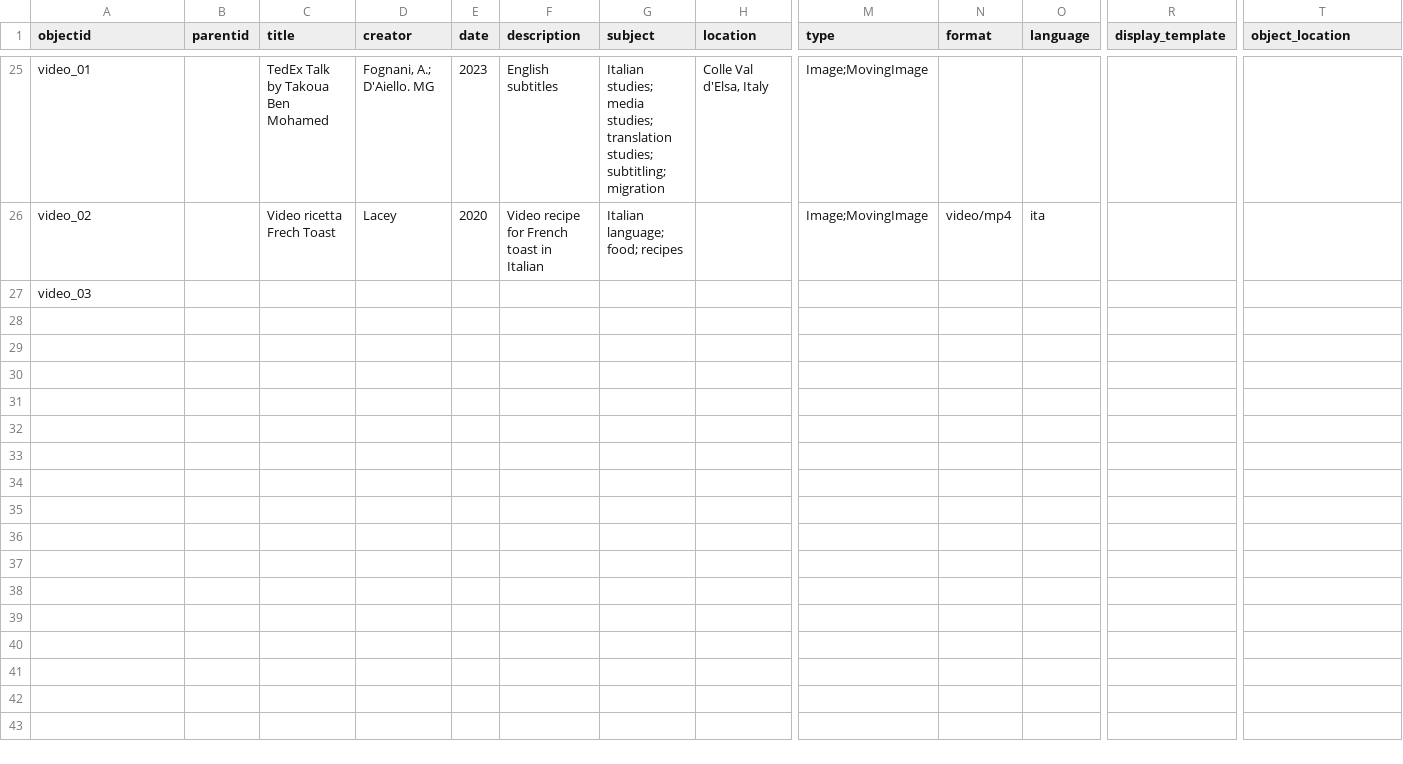
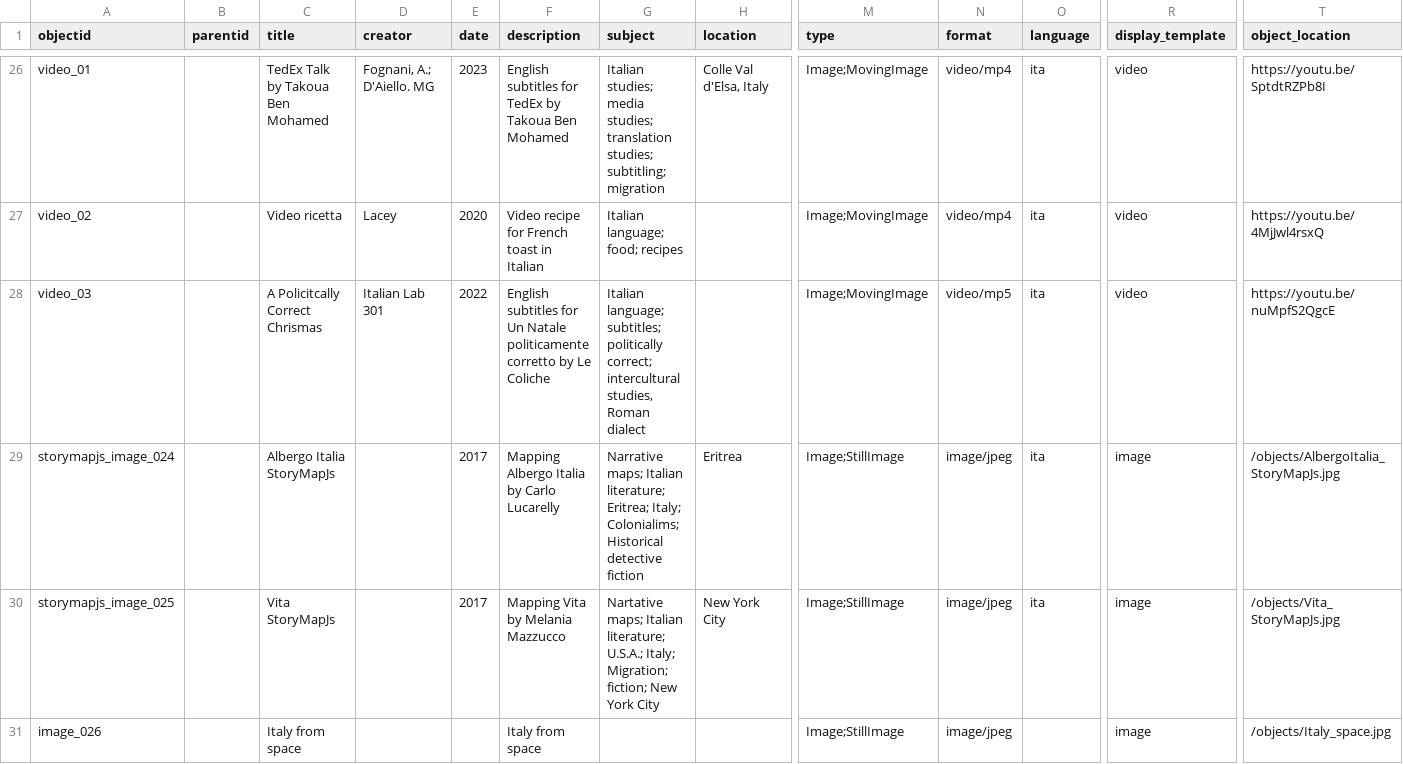
Before and after one commit to ariannafognani/digitalprojects, a CSV file: _data/Meta.csv, drawn as a sheet; only a part is shown, gaps mark what is left out; addresses are those after the commit; rows hold the shown columns only; the diff covers the shown part only; the diff names each change by its address in the sheet, - before the commit and + after, or states it on an @@ line.

Commit message:
Updated metadata

```diff
--- a/_data/Meta.csv
+++ b/_data/Meta.csv
-F26 (description): English subtitles
+F26 (description): English subtitles for TedEx by Takoua Ben Mohamed
-N26 (format): (empty)
+N26 (format): video/mp4
-O26 (language): (empty)
+O26 (language): ita
-R26:R28 (display_template): (empty)
+R26:R28 (display_template): video
-T26 (object_location): (empty)
+T26 (object_location): https://youtu.be/SptdtRZPb8I
-C27 (title): Video ricetta Frech Toast
+C27 (title): Video ricetta
-T27 (object_location): (empty)
+T27 (object_location): https://youtu.be/4MjJwl4rsxQ
-C28 (title): (empty)
+C28 (title): A Policitcally Correct Chrismas
-D28 (creator): (empty)
+D28 (creator): Italian Lab 301
-E28 (date): (empty)
+E28 (date): 2022
-F28 (description): (empty)
+F28 (description): English subtitles for Un Natale politicamente corretto by Le Coliche
-G28 (subject): (empty)
+G28 (subject): Italian language; subtitles; politically correct; intercultural studies, Roman dialect
-M28 (type): (empty)
+M28 (type): Image;MovingImage
-N28 (format): (empty)
+N28 (format): video/mp5
-O28 (language): (empty)
+O28 (language): ita
-T28 (object_location): (empty)
+T28 (object_location): https://youtu.be/nuMpfS2QgcE
+row 29: storymapjs_image_024 |  | Albergo Italia StoryMapJs |  | 2017 | Mapping Albergo Italia by Carlo Lucarelly | Narrative maps; Italian literature; Eritrea; Italy; Colonialims; Historical detective fiction | Eritrea | Image;StillImage | image/jpeg | ita | image | /objects/AlbergoItalia_StoryMapJs.jpg
+row 30: storymapjs_image_025 |  | Vita StoryMapJs |  | 2017 | Mapping Vita by Melania Mazzucco | Nartative maps; Italian literature; U.S.A.; Italy; Migration; fiction; New York City | New York City | Image;StillImage | image/jpeg | ita | image | /objects/Vita_StoryMapJs.jpg
+row 31: image_026 |  | Italy from space |  |  | Italy from space |  |  | Image;StillImage | image/jpeg |  | image | /objects/Italy_space.jpg
```
Also changed, not shown: 1 added row and 81 edited cells elsewhere in this file.
